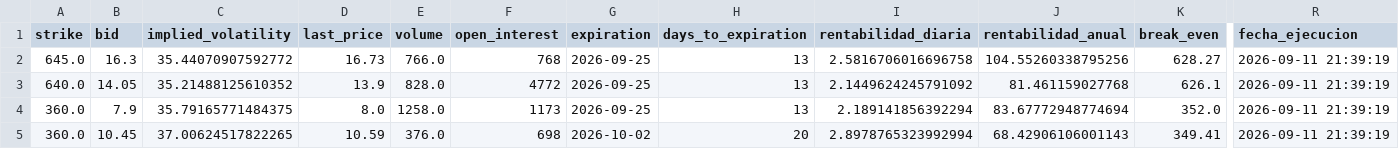
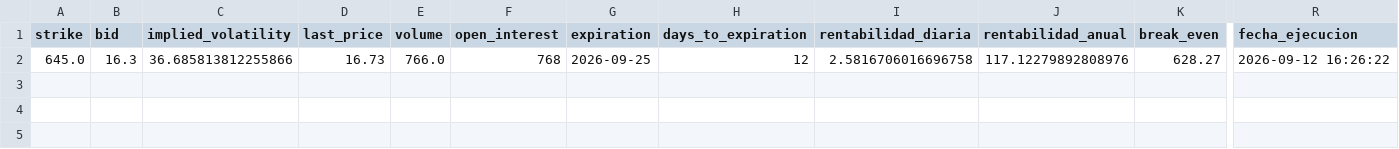
Before and after one commit to rubenm1906/short-put-openai, a CSV file: storage/7_Magnificas_resultados.csv, drawn as a sheet; only a part is shown, gaps mark what is left out; rows hold the shown columns only; the diff names each change by its address in the sheet, - before the commit and + after, or states it on an @@ line.

Commit message:
Update resultados diarios

```diff
--- a/storage/7_Magnificas_resultados.csv
+++ b/storage/7_Magnificas_resultados.csv
-C2 (implied_volatility): 35.44070907592772
+C2 (implied_volatility): 36.685813812255866
-H2 (days_to_expiration): 13
+H2 (days_to_expiration): 12
-J2 (rentabilidad_anual): 104.55260338795256
+J2 (rentabilidad_anual): 117.12279892808976
-R2 (fecha_ejecucion): 2026-09-11 21:39:19
+R2 (fecha_ejecucion): 2026-09-12 16:26:22
-row 3: 640.0 | 14.05 | 35.21488125610352 | 13.9 | 828.0 | 4772 | 2026-09-25 | 13 | 2.1449624245791092 | 81.461159027768 | 626.1 | 2026-09-11 21:39:19
-row 4: 360.0 | 7.9 | 35.79165771484375 | 8.0 | 1258.0 | 1173 | 2026-09-25 | 13 | 2.189141856392294 | 83.67772948774694 | 352.0 | 2026-09-11 21:39:19
-row 5: 360.0 | 10.45 | 37.00624517822265 | 10.59 | 376.0 | 698 | 2026-10-02 | 20 | 2.8978765323992994 | 68.42906106001143 | 349.41 | 2026-09-11 21:39:19
```
Also changed, not shown: storage/Shortlist_ruben_resultados.csv, storage/Top 10 Nasdap_resultados.csv, 10 other files.
